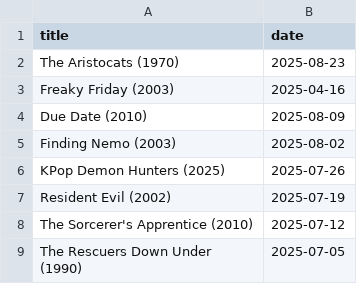
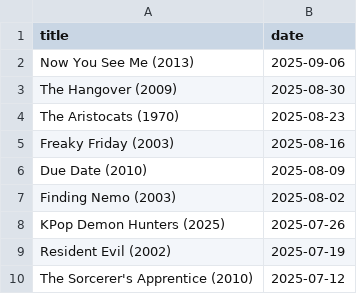
Before and after one commit to febog/mushu-movies, a CSV file: _data/movies.csv, drawn as a sheet; only a part is shown; the shorter side is filled out with more unchanged rows.

Commit message:
Update data

```diff
--- a/_data/movies.csv
+++ b/_data/movies.csv
@@ -1,4 +1,6 @@
 title,date
+Now You See Me (2013),2025-09-06
+The Hangover (2009),2025-08-30
 The Aristocats (1970),2025-08-23
-Freaky Friday (2003),2025-04-16
+Freaky Friday (2003),2025-08-16
 Due Date (2010),2025-08-09
```
